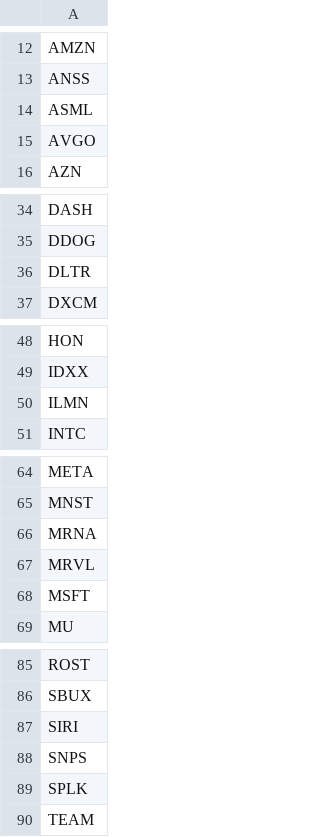
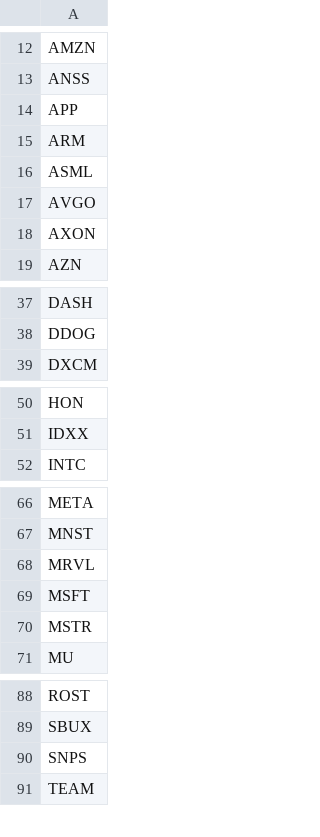
Before and after one commit to bhattathakur/snpdaily, a CSV file: nasdaq_100_list.csv, drawn as a sheet; only a part is shown, gaps mark what is left out; the diff covers the shown part only.

```diff
--- a/nasdaq_100_list.csv
+++ b/nasdaq_100_list.csv
@@ -13,4 +13,7 @@ AMZN
 ANSS
+APP
+ARM
 ASML
 AVGO
+AXON
 AZN
@@ -35,3 +38,2 @@ DASH
 DDOG
-DLTR
 DXCM
@@ -49,3 +51,2 @@ HON
 IDXX
-ILMN
 INTC
@@ -65,5 +67,5 @@ META
 MNST
-MRNA
 MRVL
 MSFT
+MSTR
 MU
@@ -86,5 +89,3 @@ ROST
 SBUX
-SIRI
 SNPS
-SPLK
 TEAM
```
Also changed, not shown: 2 added rows and 1 removed row elsewhere in this file, df_combined.csv, df_dow.csv, 4 other files.
